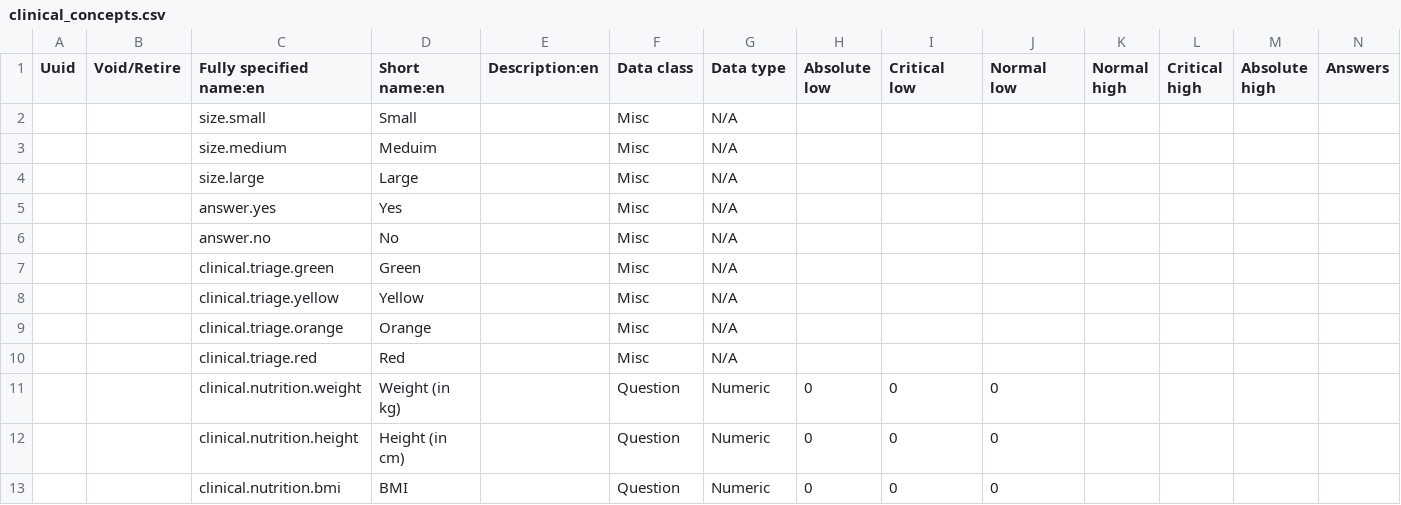
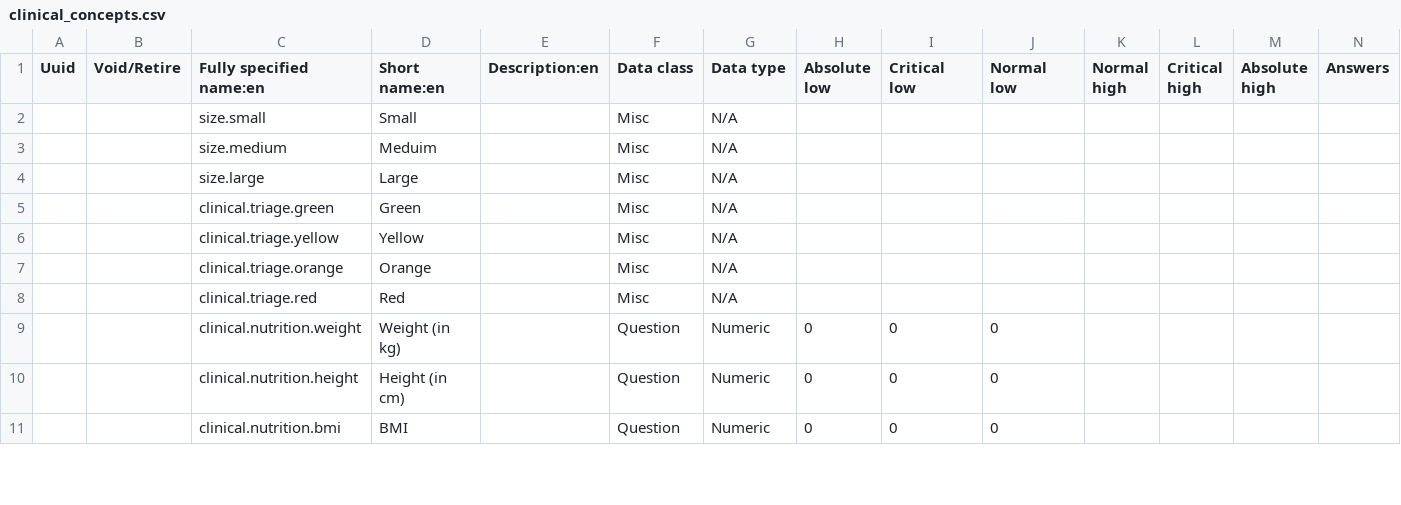
Before and after one commit to Belal-Noory/kunduz-wcc-bahmni-config, a CSV file: openmrs-module-initializer/configuration/concepts/clinical_concepts.csv, drawn as a sheet; only a part is shown; rows hold the shown columns only; the diff names each change by its address in the sheet, - before the commit and + after, or states it on an @@ line.

Commit message:
Use boolean instead of our own yes/no answers.

```diff
--- a/openmrs-module-initializer/configuration/concepts/clinical_concepts.csv
+++ b/openmrs-module-initializer/configuration/concepts/clinical_concepts.csv
-row 5:  |  | answer.yes | Yes |  | Misc | N/A
-row 6:  |  | answer.no | No |  | Misc | N/A
```
Also changed, not shown: openmrs-module-initializer/configuration/concepts/triage.csv, 2 other files.
